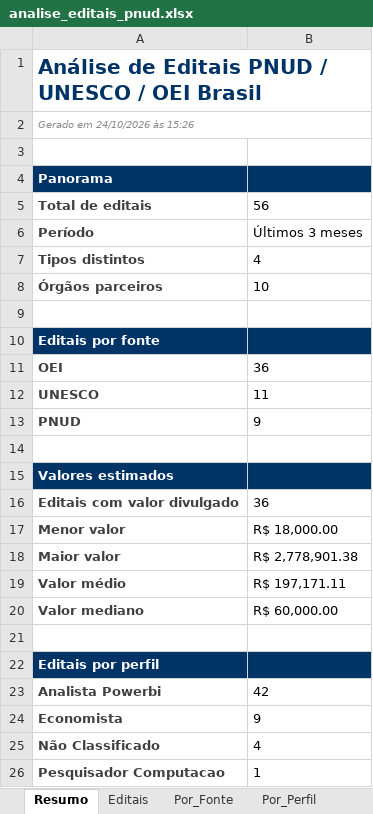
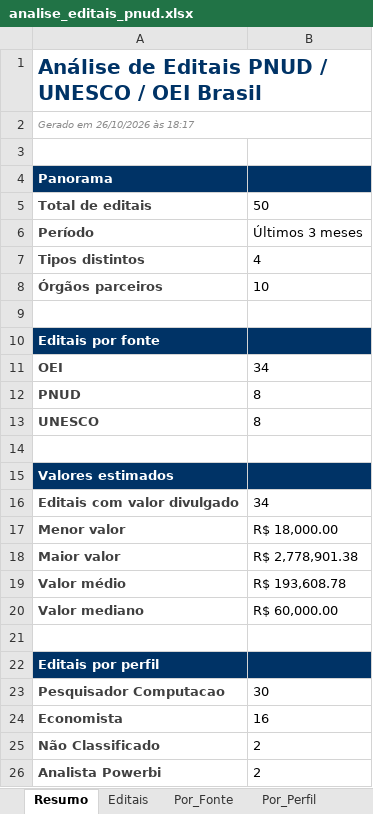
Before and after one commit to jorgel-mendes/analise-editais, an Excel workbook: analise_editais_pnud.xlsx, sheet Resumo, drawn as a sheet; values as stored, in another font and other column widths than the file's, no borders; removed rows and columns are numbered as before the commit, all else as after; the diff names each change by its address in the sheet, - before the commit and + after, or states it on an @@ line.

```diff
--- a/analise_editais_pnud.xlsx (sheet Resumo)
+++ b/analise_editais_pnud.xlsx (sheet Resumo)
-A2: Gerado em 24/10/2026 às 15:26
+A2: Gerado em 26/10/2026 às 18:17
-B5: 56
+B5: 50
-B11: 36
+B11: 34
-row 12: UNESCO | 11
-B12: 9
+B12: 8
+row 13: UNESCO | 8
-B16: 36
+B16: 34
-B19: R$ 197,171.11
+B19: R$ 193,608.78
-row 23: Analista Powerbi | 42
+row 23: Pesquisador Computacao | 30
-B24: 9
+B24: 16
-B25: 4
+B25: 2
-row 26: Pesquisador Computacao | 1
+row 26: Analista Powerbi | 2
```
Also changed, not shown: sheet Editais, sheet Por_Area, sheet Perfis, sheet Por_Perfil, sheet Por_Orgao, sheet Por_Fonte, 1 more sheet, 7 other files.
